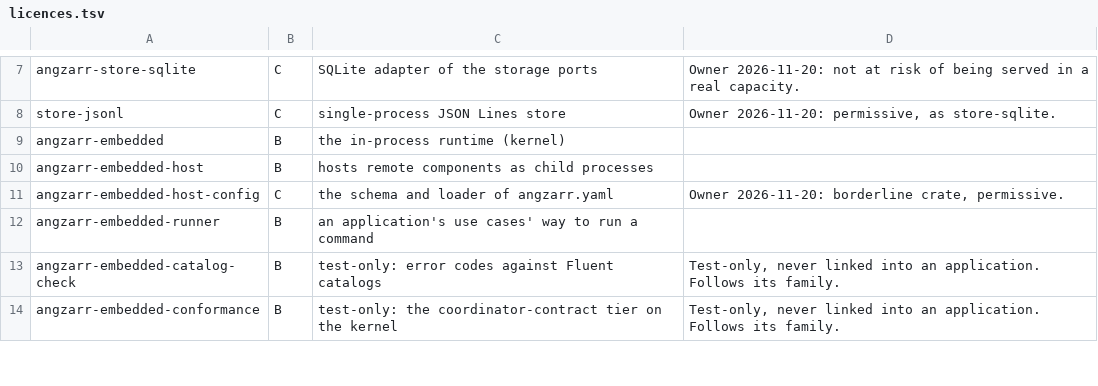
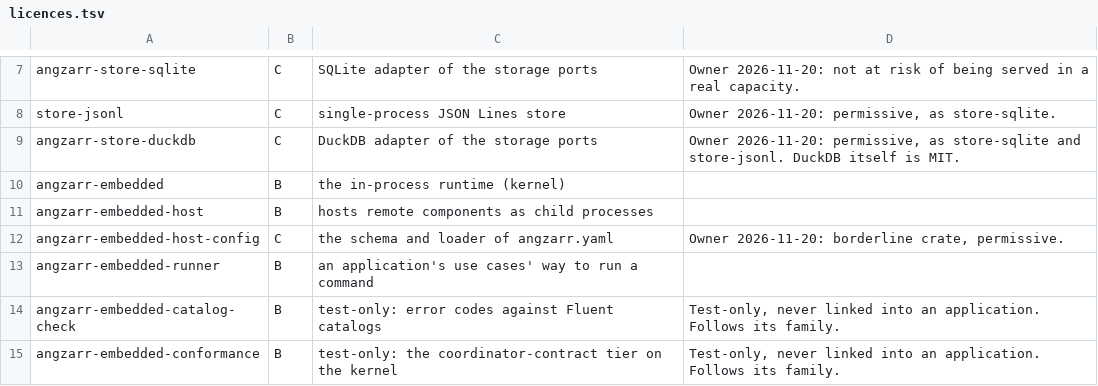
Before and after one commit to angzarr-io/angzarr, a TSV file: licences.tsv, drawn as a sheet; only a part is shown, gaps mark what is left out.

Commit message:
feat(angzarr-store-duckdb): the storage ports on an embedded DuckDB file
A durable store one process owns: events, snapshots, positions, outbox,
dead letters, the change feed (durable cursor, Overflow), CommitNotify,
Watch, read units, Purge, Export. Held to every conformance section a
single-owner store can run (in memory and on a file, the shared-handles
sections on clones), the changes contract with its reopen checks, a
differential test against the SQLite store, and a SIGKILL test of a child
killed mid-write. Licence group C.

```diff
--- a/licences.tsv
+++ b/licences.tsv
@@ -8,2 +8,3 @@ angzarr-store-sqlite	C	SQLite adapter of the storage ports	Owner 2026-11-20: not
 store-jsonl	C	single-process JSON Lines store	Owner 2026-11-20: permissive, as store-sqlite.
+angzarr-store-duckdb	C	DuckDB adapter of the storage ports	Owner 2026-11-20: permissive, as store-sqlite and store-jsonl. DuckDB itself is MIT.
 angzarr-embedded	B	the in-process runtime (kernel)	
```
Also changed, not shown: 42 other files.
